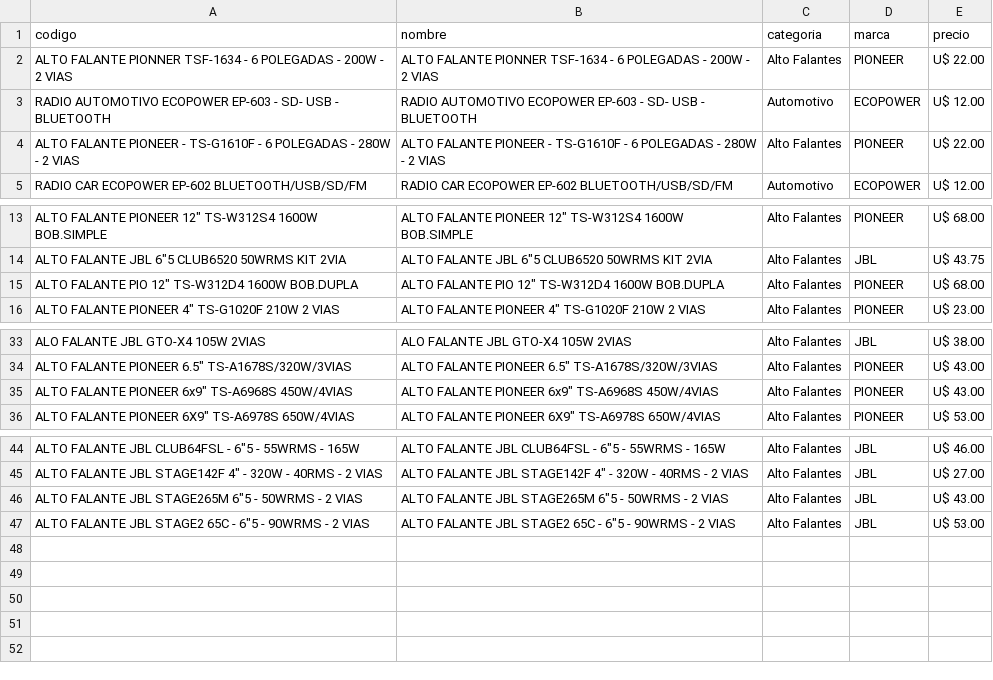
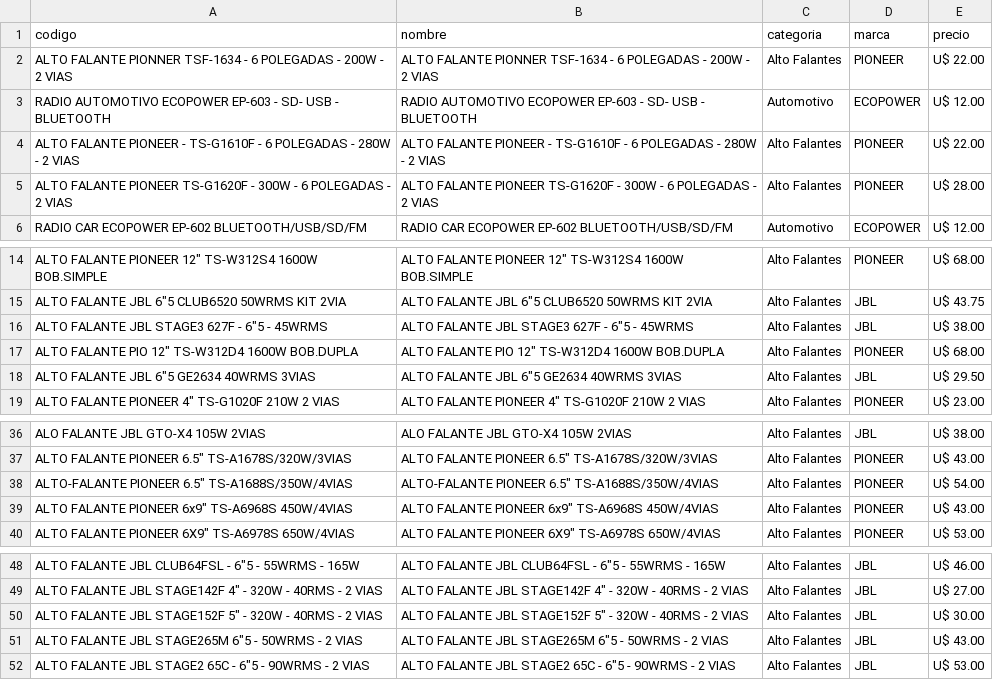
Before and after one commit to Gabrieluz1985/monitor-tcheloco, a CSV file: productos_tche_anterior.csv, drawn as a sheet; only a part is shown, gaps mark what is left out; the diff names each change by its address in the sheet, - before the commit and + after, or states it on an @@ line.

```diff
--- a/productos_tche_anterior.csv
+++ b/productos_tche_anterior.csv
+row 5: ALTO FALANTE PIONEER TS-G1620F - 300W - 6 POLEGADAS - 2 VIAS | ALTO FALANTE PIONEER TS-G1620F - 300W - 6 POLEGADAS - 2 VIAS | Alto Falantes | PIONEER | U$ 28.00
+row 16: ALTO FALANTE JBL STAGE3 627F - 6"5 - 45WRMS | ALTO FALANTE JBL STAGE3 627F - 6"5 - 45WRMS | Alto Falantes | JBL | U$ 38.00
+row 18: ALTO FALANTE JBL 6"5 GE2634 40WRMS 3VIAS | ALTO FALANTE JBL 6"5 GE2634 40WRMS 3VIAS | Alto Falantes | JBL | U$ 29.50
+row 38: ALTO-FALANTE PIONEER 6.5" TS-A1688S/350W/4VIAS | ALTO-FALANTE PIONEER 6.5" TS-A1688S/350W/4VIAS | Alto Falantes | PIONEER | U$ 54.00
+row 50: ALTO FALANTE JBL STAGE152F 5" - 320W - 40RMS - 2 VIAS | ALTO FALANTE JBL STAGE152F 5" - 320W - 40RMS - 2 VIAS | Alto Falantes | JBL | U$ 30.00
```
